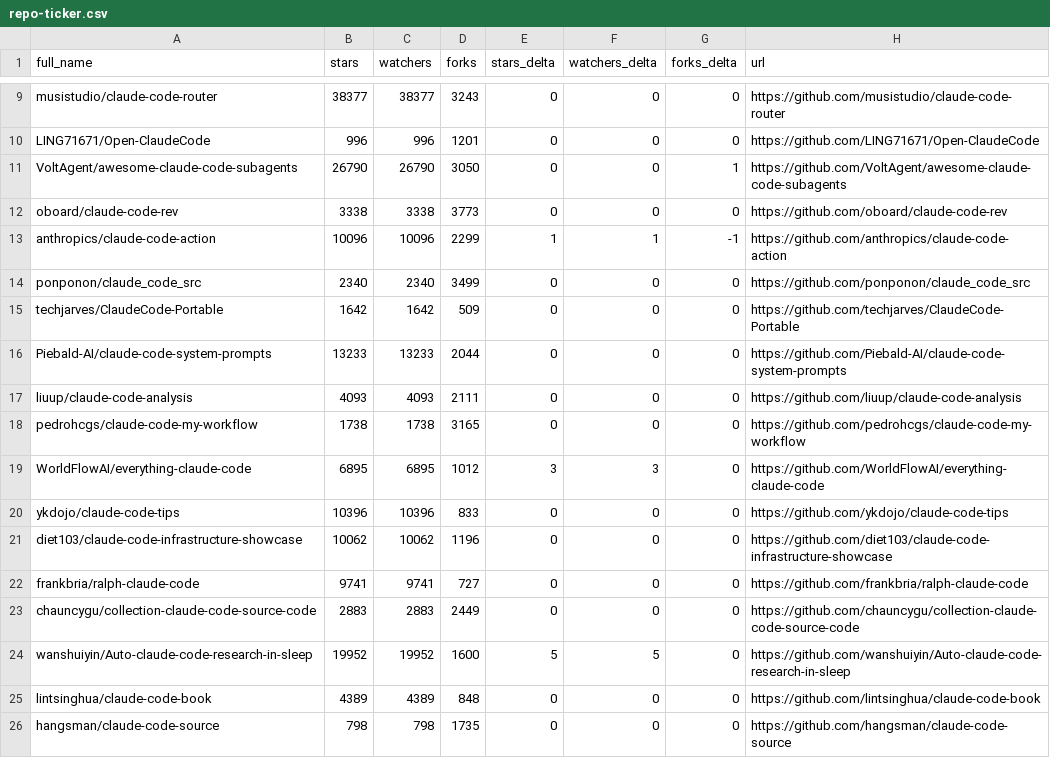
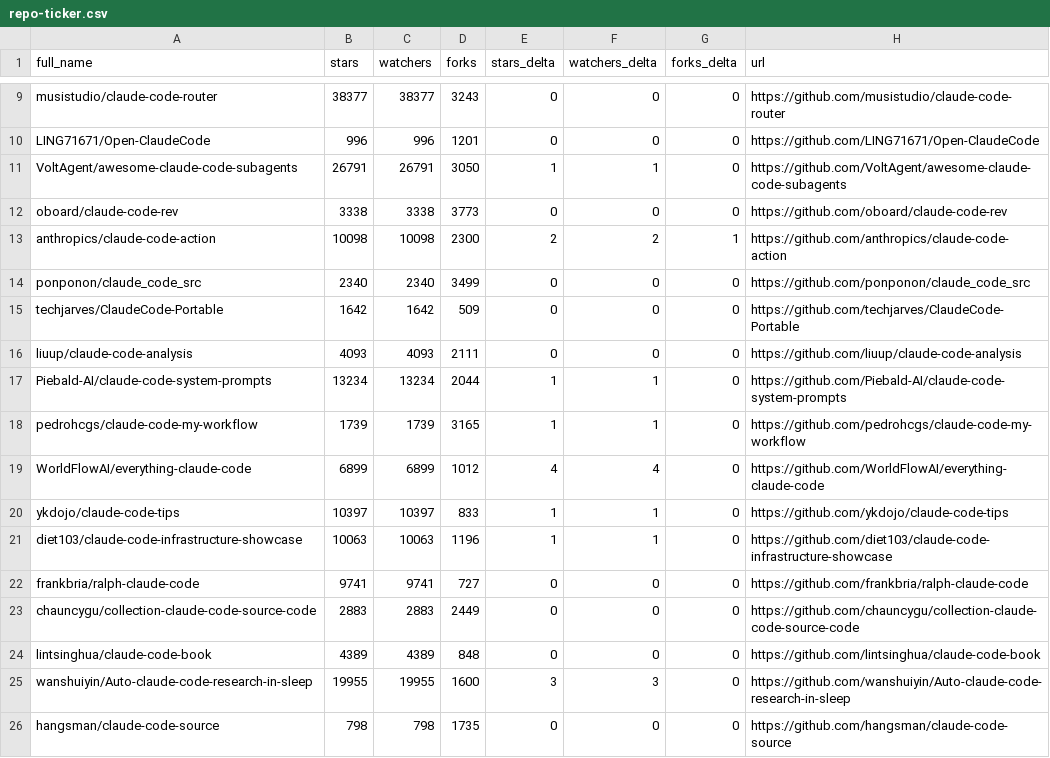
Before and after one commit to louis030195/awesome-claude-code, a CSV file: data/repo-ticker.csv, drawn as a sheet; only a part is shown, gaps mark what is left out; the diff covers the shown part only.

```diff
--- a/data/repo-ticker.csv
+++ b/data/repo-ticker.csv
@@ -10,17 +10,17 @@ musistudio/claude-code-router,38377,38377,3243,0,0,0,https://github.com/musistud
 LING71671/Open-ClaudeCode,996,996,1201,0,0,0,https://github.com/LING71671/Open-ClaudeCode
-VoltAgent/awesome-claude-code-subagents,26790,26790,3050,0,0,1,https://github.com/VoltAgent/awesome-claude-code-subagents
+VoltAgent/awesome-claude-code-subagents,26791,26791,3050,1,1,0,https://github.com/VoltAgent/awesome-claude-code-subagents
 oboard/claude-code-rev,3338,3338,3773,0,0,0,https://github.com/oboard/claude-code-rev
-anthropics/claude-code-action,10096,10096,2299,1,1,-1,https://github.com/anthropics/claude-code-action
+anthropics/claude-code-action,10098,10098,2300,2,2,1,https://github.com/anthropics/claude-code-action
 ponponon/claude_code_src,2340,2340,3499,0,0,0,https://github.com/ponponon/claude_code_src
 techjarves/ClaudeCode-Portable,1642,1642,509,0,0,0,https://github.com/techjarves/ClaudeCode-Portable
-Piebald-AI/claude-code-system-prompts,13233,13233,2044,0,0,0,https://github.com/Piebald-AI/claude-code-system-prompts
 liuup/claude-code-analysis,4093,4093,2111,0,0,0,https://github.com/liuup/claude-code-analysis
-pedrohcgs/claude-code-my-workflow,1738,1738,3165,0,0,0,https://github.com/pedrohcgs/claude-code-my-workflow
-WorldFlowAI/everything-claude-code,6895,6895,1012,3,3,0,https://github.com/WorldFlowAI/everything-claude-code
-ykdojo/claude-code-tips,10396,10396,833,0,0,0,https://github.com/ykdojo/claude-code-tips
-diet103/claude-code-infrastructure-showcase,10062,10062,1196,0,0,0,https://github.com/diet103/claude-code-infrastructure-showcase
+Piebald-AI/claude-code-system-prompts,13234,13234,2044,1,1,0,https://github.com/Piebald-AI/claude-code-system-prompts
+pedrohcgs/claude-code-my-workflow,1739,1739,3165,1,1,0,https://github.com/pedrohcgs/claude-code-my-workflow
+WorldFlowAI/everything-claude-code,6899,6899,1012,4,4,0,https://github.com/WorldFlowAI/everything-claude-code
+ykdojo/claude-code-tips,10397,10397,833,1,1,0,https://github.com/ykdojo/claude-code-tips
+diet103/claude-code-infrastructure-showcase,10063,10063,1196,1,1,0,https://github.com/diet103/claude-code-infrastructure-showcase
 frankbria/ralph-claude-code,9741,9741,727,0,0,0,https://github.com/frankbria/ralph-claude-code
 chauncygu/collection-claude-code-source-code,2883,2883,2449,0,0,0,https://github.com/chauncygu/collection-claude-code-source-code
-wanshuiyin/Auto-claude-code-research-in-sleep,19952,19952,1600,5,5,0,https://github.com/wanshuiyin/Auto-claude-code-research-in-sleep
 lintsinghua/claude-code-book,4389,4389,848,0,0,0,https://github.com/lintsinghua/claude-code-book
+wanshuiyin/Auto-claude-code-research-in-sleep,19955,19955,1600,3,3,0,https://github.com/wanshuiyin/Auto-claude-code-research-in-sleep
 hangsman/claude-code-source,798,798,1735,0,0,0,https://github.com/hangsman/claude-code-source
```
Also changed, not shown: 1 added row, 1 removed row, 8 moved rows and 73 edited cells elsewhere in this file, 2 other files.
